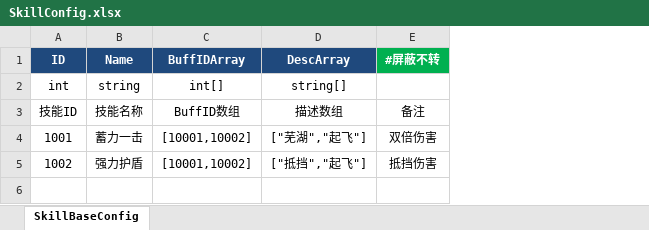
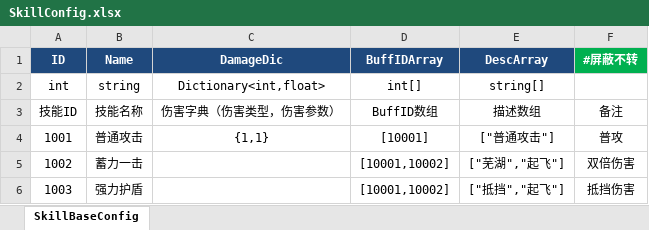
Before and after one commit to Alex-Rachel/REGICIDE, an Excel workbook: Produce/xls/SkillConfig.xlsx, sheet SkillBaseConfig, drawn as a sheet; values as stored, in another font and other column widths than the file's, no borders; addresses are those after the commit; the diff names each change by its address in the sheet, - before the commit and + after, or states it on an @@ line.

```diff
--- a/Produce/xls/SkillConfig.xlsx (sheet SkillBaseConfig)
+++ b/Produce/xls/SkillConfig.xlsx (sheet SkillBaseConfig)
+column C (DamageDic), rows 2-4: Dictionary<int,float> | 伤害字典（伤害类型，伤害参数） | {1,1}
-B4 (Name): 蓄力一击
+B4 (Name): 普通攻击
-D4 (BuffIDArray): [10001,10002]
+D4 (BuffIDArray): [10001]
-E4 (DescArray): ["芜湖","起飞"]
+E4 (DescArray): ["普通攻击"]
-F4 (#屏蔽不转): 双倍伤害
+F4 (#屏蔽不转): 普攻
-B5 (Name): 强力护盾
+B5 (Name): 蓄力一击
-E5 (DescArray): ["抵挡","起飞"]
+E5 (DescArray): ["芜湖","起飞"]
-F5 (#屏蔽不转): 抵挡伤害
+F5 (#屏蔽不转): 双倍伤害
+row 6: 1003 | 强力护盾 |  | [10001,10002] | ["抵挡","起飞"] | 抵挡伤害
```
Also changed, not shown: 26 other files.
